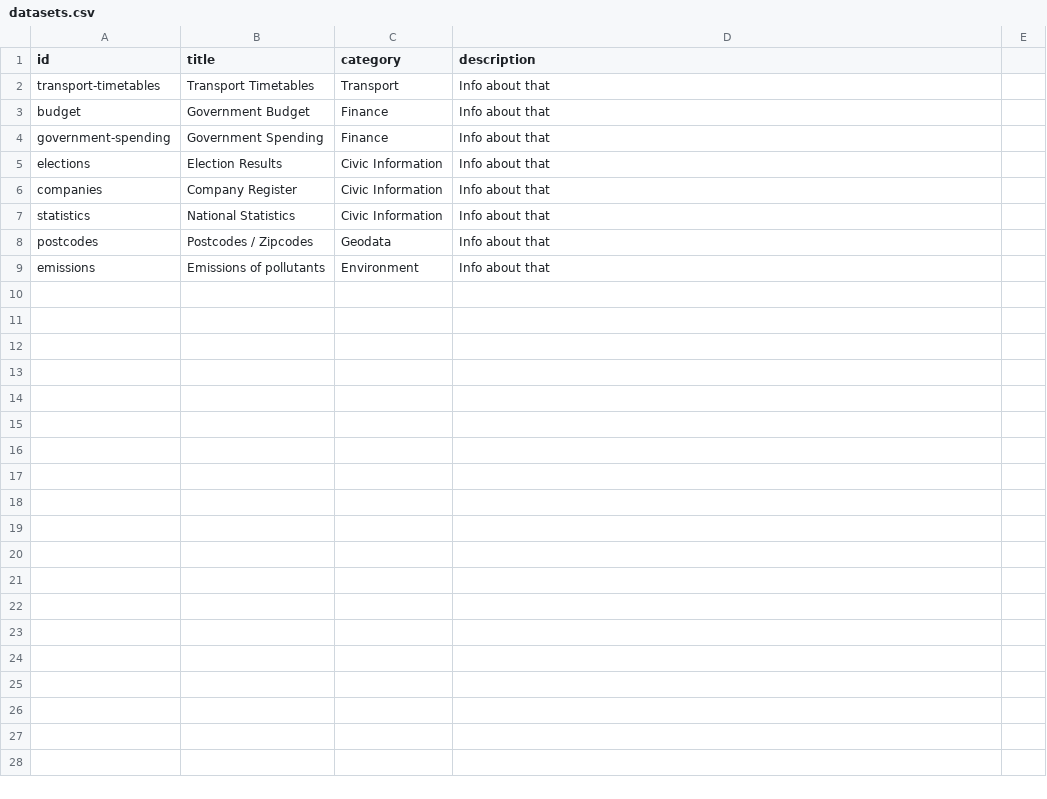
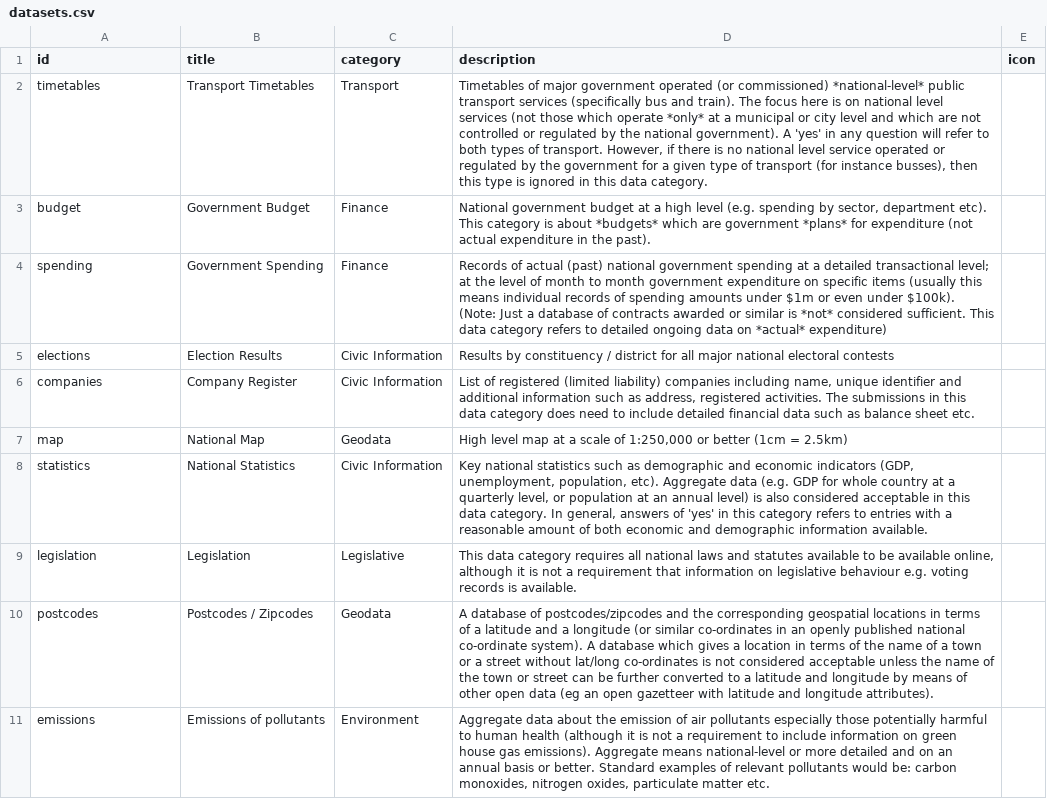
Before and after one commit to okfn/opendataindex, a CSV file: data/datasets.csv, drawn as a sheet; addresses are those after the commit; the diff names each change by its address in the sheet, - before the commit and + after, or states it on an @@ line.

Commit message:
[#5,data][m]: first pass on script to generate Index data from Survey.
* questions, datasets, places done from source with some cleanup but no computation
* am not copying across entries yet (as large and should probably be sorted)

```diff
--- a/data/datasets.csv
+++ b/data/datasets.csv
-E1: (empty)
+E1: icon
-A2 (id): transport-timetables
+A2 (id): timetables
-D2 (description): Info about that
+D2 (description): Timetables of major government operated (or commissioned) *national-level* public transport services (specifically bus and train). The focus here is on national level services (not those which operate *only* at a municipal or city level and which are not controlled or regulated by the national government). A 'yes' in any question will refer to both types of transport. However, if there is no national level service operated or regulated by the government for a given type of transport (for instance busses), then this type is ignored in this data category.
-D3 (description): Info about that
+D3 (description): National government budget at a high level (e.g. spending by sector, department etc). This category is about *budgets* which are government *plans* for expenditure (not actual expenditure in the past).
-A4 (id): government-spending
+A4 (id): spending
-D4 (description): Info about that
+D4 (description): Records of actual (past) national government spending at a detailed transactional level; at the level of month to month government expenditure on specific items (usually this means individual records of spending amounts under $1m or even under $100k). (Note: Just a database of contracts awarded or similar is *not* considered sufficient. This data category refers to detailed ongoing data on *actual* expenditure)
-D5 (description): Info about that
+D5 (description): Results by constituency / district for all major national electoral contests
-D6 (description): Info about that
+D6 (description): List of registered (limited liability) companies including name, unique identifier and additional information such as address, registered activities. The submissions in this data category does need to include detailed financial data such as balance sheet etc.
+row 7: map | National Map | Geodata | High level map at a scale of 1:250,000 or better (1cm = 2.5km)
-D8 (description): Info about that
+D8 (description): Key national statistics such as demographic and economic indicators (GDP, unemployment, population, etc). Aggregate data (e.g. GDP for whole country at a quarterly level, or population at an annual level) is also considered acceptable in this data category. In general, answers of 'yes' in this category refers to entries with a reasonable amount of both economic and demographic information available.
+row 9: legislation | Legislation | Legislative | This data category requires all national laws and statutes available to be available online, although it is not a requirement that information on legislative behaviour e.g. voting records is available.
-D10 (description): Info about that
+D10 (description): A database of postcodes/zipcodes and the corresponding geospatial locations in terms of a latitude and a longitude (or similar co-ordinates in an openly published national co-ordinate system). A database which gives a location in terms of the name of a town or a street without lat/long co-ordinates is not considered acceptable unless the name of the town or street can be further converted to a latitude and longitude by means of other open data (eg an open gazetteer with latitude and longitude attributes).
-D11 (description): Info about that
+D11 (description): Aggregate data about the emission of air pollutants especially those potentially harmful to human health (although it is not a requirement to include information on green house gas emissions). Aggregate means national-level or more detailed and on an annual basis or better. Standard examples of relevant pollutants would be: carbon monoxides, nitrogen oxides, particulate matter etc.
```
Also changed, not shown: data/places.csv, data/questions.csv, 2 other files.
